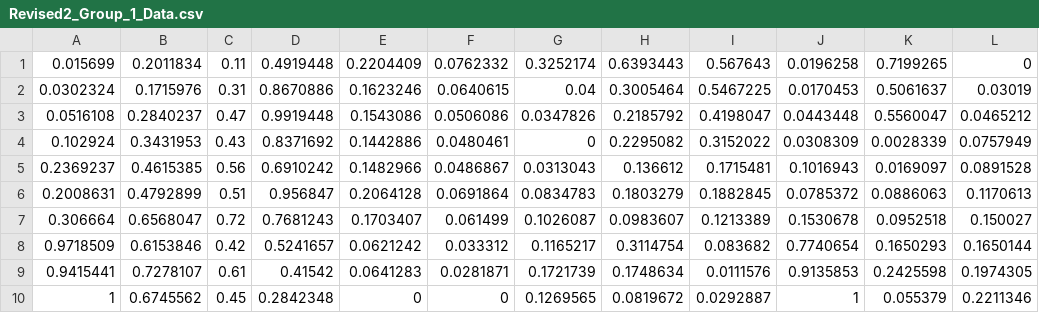
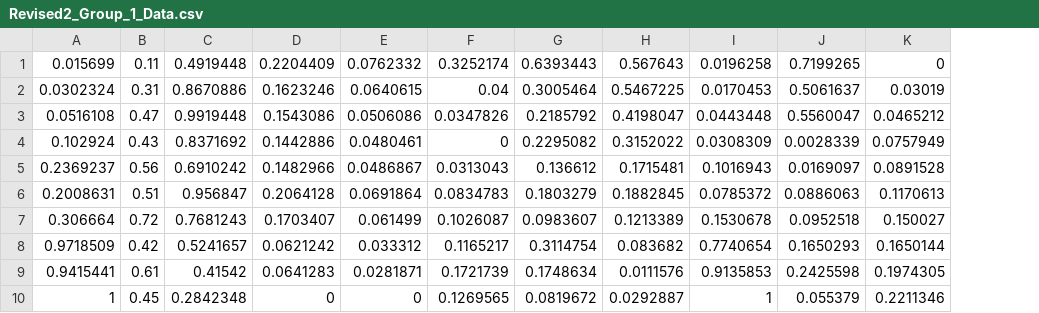
Before and after one commit to epicrunze/ScienceFair, a CSV file: Revised2_Group_1_Data.csv, drawn as a sheet; only a part is shown; the diff names each change by its address in the sheet, - before the commit and + after, or states it on an @@ line.

Commit message:
Removed Temp

```diff
--- a/Revised2_Group_1_Data.csv
+++ b/Revised2_Group_1_Data.csv
-column B, rows 1-10: 0.2011834 | 0.1715976 | 0.2840237 | 0.3431953 | 0.4615385 | 0.4792899 | 0.6568047 | 0.6153846 | 0.7278107 | 0.6745562
```
